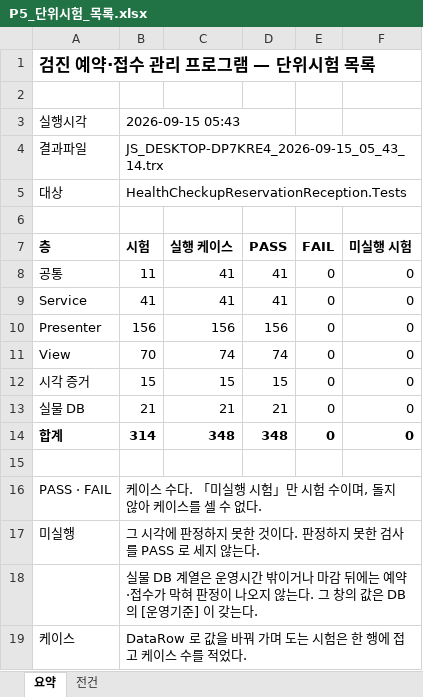
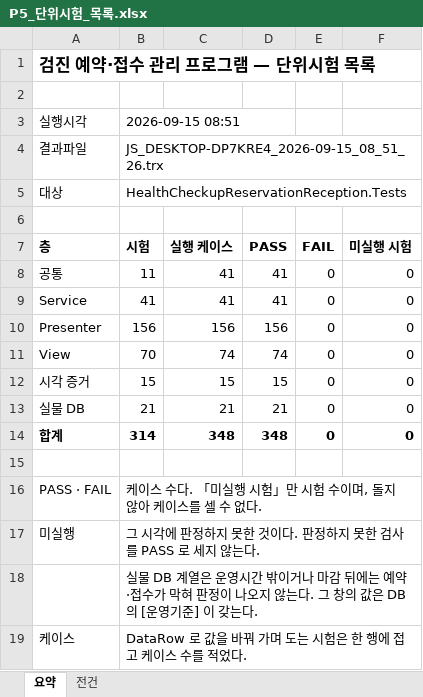
Before and after one commit to wotjr1649/HealthCheckupReservationReception, an Excel workbook: docs/phase5/output/P5_단위시험_목록.xlsx, sheet 요약, drawn as a sheet; values as stored, in another font and other column widths than the file's, no borders; the diff names each change by its address in the sheet, - before the commit and + after, or states it on an @@ line.

```diff
--- a/docs/phase5/output/P5_단위시험_목록.xlsx (sheet 요약)
+++ b/docs/phase5/output/P5_단위시험_목록.xlsx (sheet 요약)
-B3 (시험): 2026-09-15 05:43
+B3 (시험): 2026-09-15 08:51
-B4 (시험): JS_DESKTOP-DP7KRE4_2026-09-15_05_43_14.trx
+B4 (시험): JS_DESKTOP-DP7KRE4_2026-09-15_08_51_26.trx
```
Also changed, not shown: sheet 전건, 3 other files.
